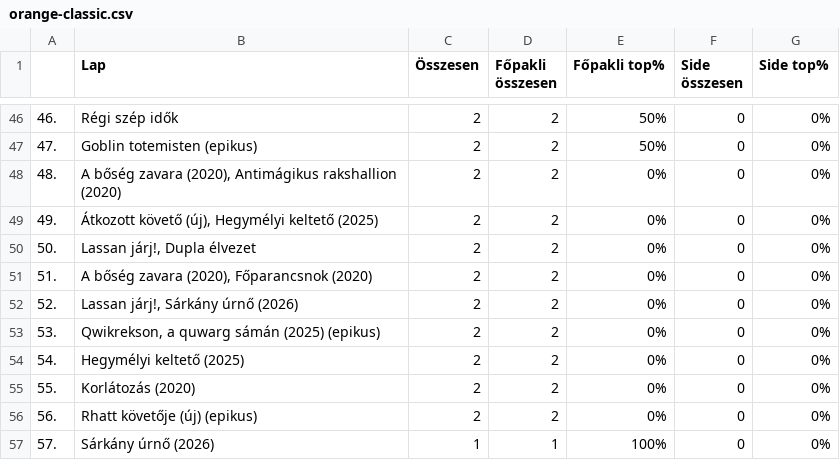
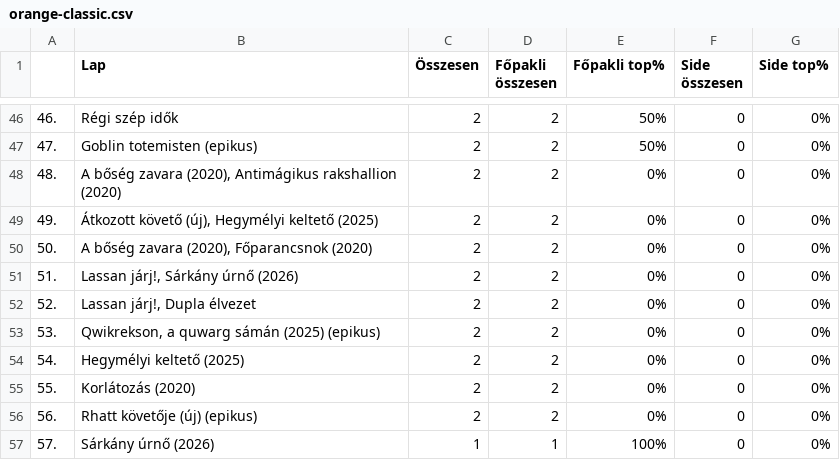
Before and after one commit to kissgabormatyas/HKKmeta, a CSV file: data/orange-classic.csv, drawn as a sheet; only a part is shown, gaps mark what is left out; the diff covers the shown part only.

```diff
--- a/data/orange-classic.csv
+++ b/data/orange-classic.csv
@@ -49,5 +49,5 @@
 49.,"Átkozott követő (új), Hegymélyi keltető (2025)",2,2,0%,0,0%
-50.,"Lassan járj!, Dupla élvezet",2,2,0%,0,0%
-51.,"A bőség zavara (2020), Főparancsnok (2020)",2,2,0%,0,0%
-52.,"Lassan járj!, Sárkány úrnő (2026)",2,2,0%,0,0%
+50.,"A bőség zavara (2020), Főparancsnok (2020)",2,2,0%,0,0%
+51.,"Lassan járj!, Sárkány úrnő (2026)",2,2,0%,0,0%
+52.,"Lassan járj!, Dupla élvezet",2,2,0%,0,0%
 53.,"Qwikrekson, a quwarg sámán (2025) (epikus)",2,2,0%,0,0%
```
Also changed, not shown: 2 added rows, 1 removed row and 50 edited cells elsewhere in this file, data/topcards-classic.csv, 1 other file.
